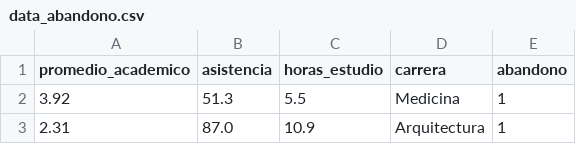
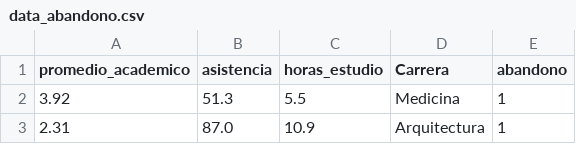
Before and after one commit to catabernal2003-png/Repositorio-Activades, a CSV file: data_abandono.csv, drawn as a sheet; only a part is shown.

Commit message:
Corrreción en el nombre de una de las columnas

```diff
--- a/data_abandono.csv
+++ b/data_abandono.csv
@@ -1,2 +1,2 @@
-promedio_academico,asistencia,horas_estudio,carrera,abandono
+promedio_academico,asistencia,horas_estudio,Carrera,abandono
 3.92,51.3,5.5,Medicina,1
```
